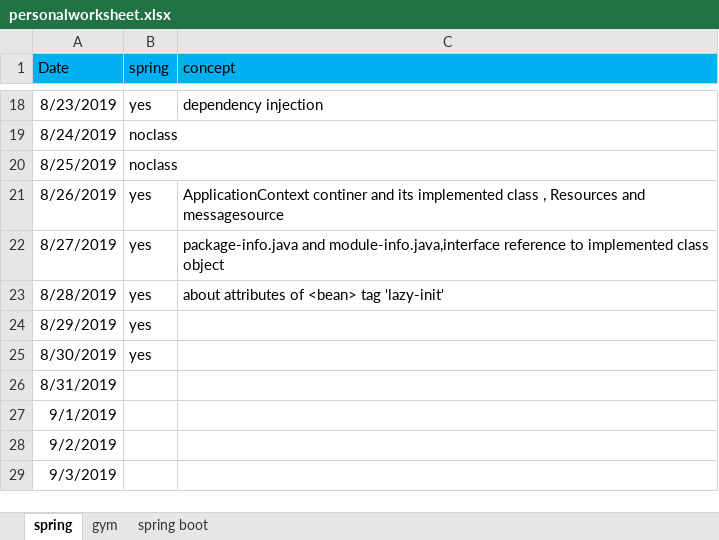
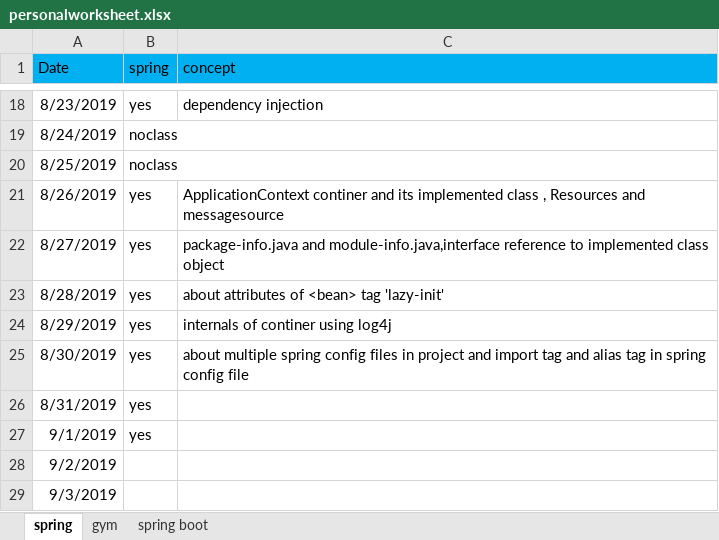
Before and after one commit to saki209/PIO, an Excel workbook: personalworksheet.xlsx, sheet spring, drawn as a sheet; only a part is shown, gaps mark what is left out; values as stored, in another font and other column widths than the file's, no borders; the diff names each change by its address in the sheet, - before the commit and + after, or states it on an @@ line.

```diff
--- a/personalworksheet.xlsx (sheet spring)
+++ b/personalworksheet.xlsx (sheet spring)
-C24 (concept): (empty)
+C24 (concept): internals of continer using log4j
-C25 (concept): (empty)
+C25 (concept): about multiple spring config files in project and import tag and alias tag in spring config file
-B26:B27 (spring): (empty)
+B26:B27 (spring): yes
```
Also changed, not shown: sheet gym, 9 other files.
